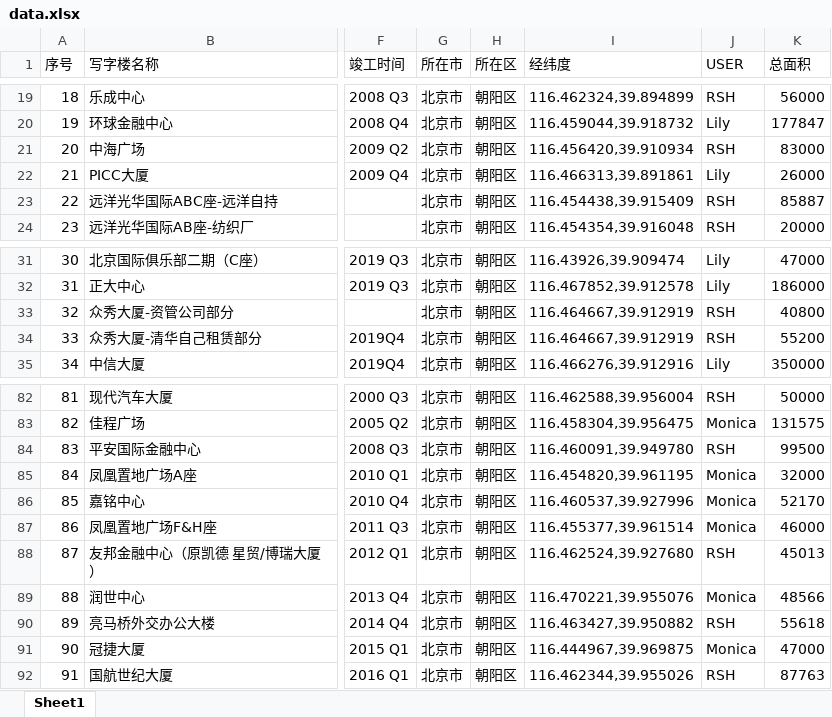
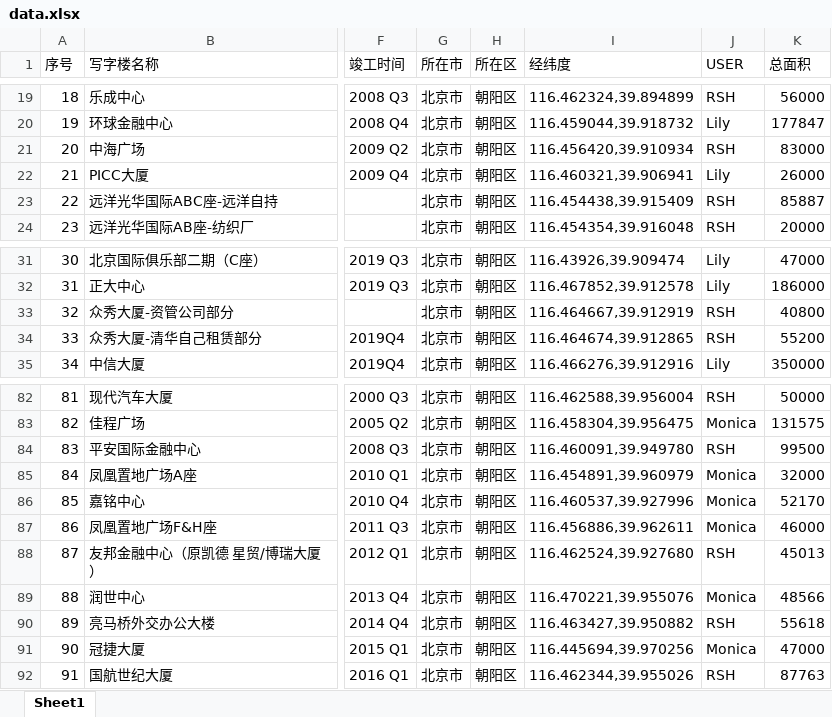
Before and after one commit to wateryh2004-beep/office-map, an Excel workbook: data.xlsx, sheet Sheet1, drawn as a sheet; only a part is shown, gaps mark what is left out; values as stored, in another font and other column widths than the file's, no borders; the diff names each change by its address in the sheet, - before the commit and + after, or states it on an @@ line.

Commit message:
feat: Admin 王五 updated data.xlsx

```diff
--- a/data.xlsx (sheet Sheet1)
+++ b/data.xlsx (sheet Sheet1)
-I22 (经纬度): 116.466313,39.891861
+I22 (经纬度): 116.460321,39.906941
-I34 (经纬度): 116.464667,39.912919
+I34 (经纬度): 116.464674,39.912865
-I85 (经纬度): 116.454820,39.961195
+I85 (经纬度): 116.454891,39.960979
-I87 (经纬度): 116.455377,39.961514
+I87 (经纬度): 116.456886,39.962611
-I91 (经纬度): 116.444967,39.969875
+I91 (经纬度): 116.445694,39.970256
```
